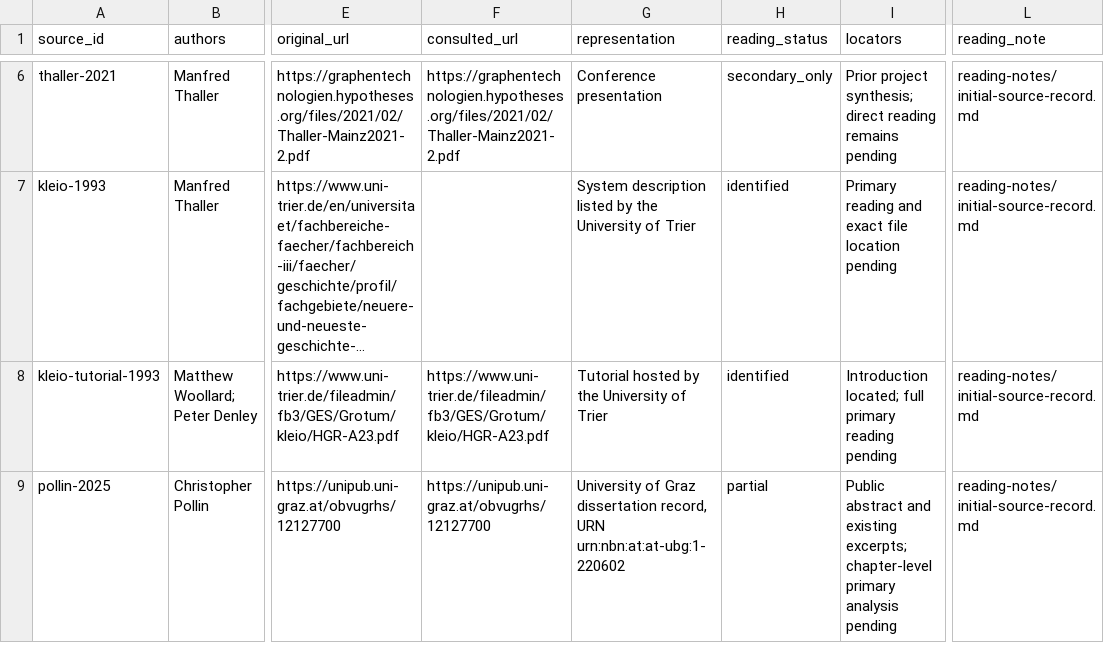
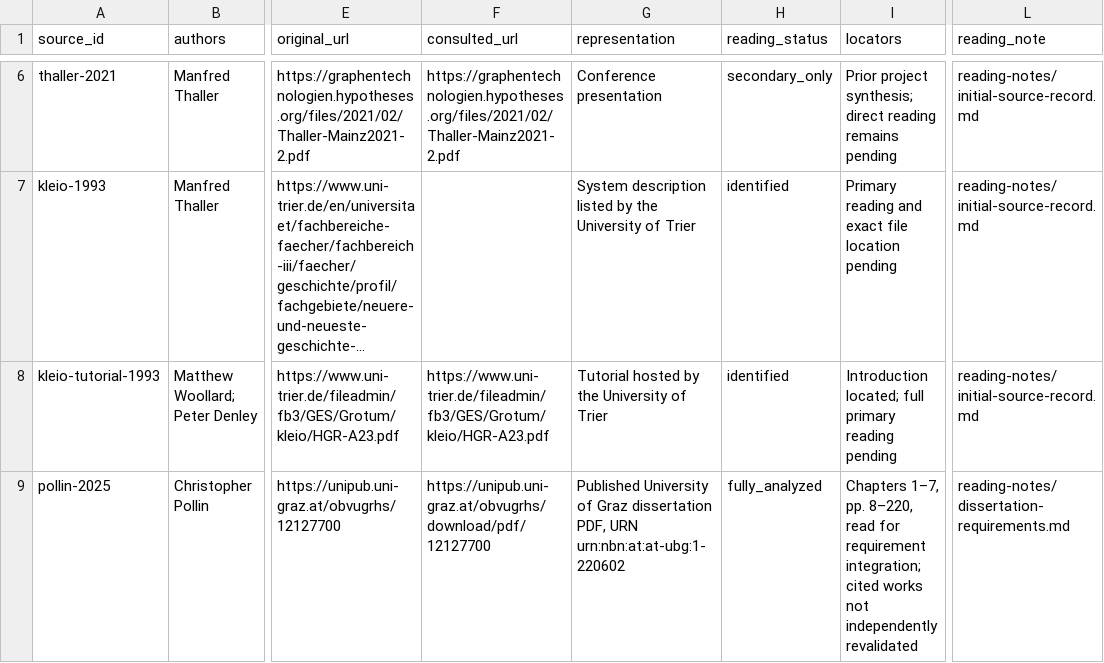
Before and after one commit to DigitalHumanitiesCraft/ivory-kleio, a CSV file: research-artefacts/corpus.csv, drawn as a sheet; only a part is shown, gaps mark what is left out; long unchanged cells end in …; the diff names each change by its address in the sheet, - before the commit and + after, or states it on an @@ line.

Commit message:
Integrate dissertation evidence across requirement registers

```diff
--- a/research-artefacts/corpus.csv
+++ b/research-artefacts/corpus.csv
-F9 (consulted_url): https://unipub.uni-graz.at/obvugrhs/12127700
+F9 (consulted_url): https://unipub.uni-graz.at/obvugrhs/download/pdf/12127700
-G9 (representation): University of Graz dissertation record, URN urn:nbn:at:at-ubg:1-220602
+G9 (representation): Published University of Graz dissertation PDF, URN urn:nbn:at:at-ubg:1-220602
-H9 (reading_status): partial
+H9 (reading_status): fully_analyzed
-I9 (locators): Public abstract and existing excerpts; chapter-level primary analysis pending
+I9 (locators): Chapters 1–7, pp. 8–220, read for requirement integration; cited works not independently revalidated
-L9 (reading_note): reading-notes/initial-source-record.md
+L9 (reading_note): reading-notes/dissertation-requirements.md
```
Also changed, not shown: 14 other files.
